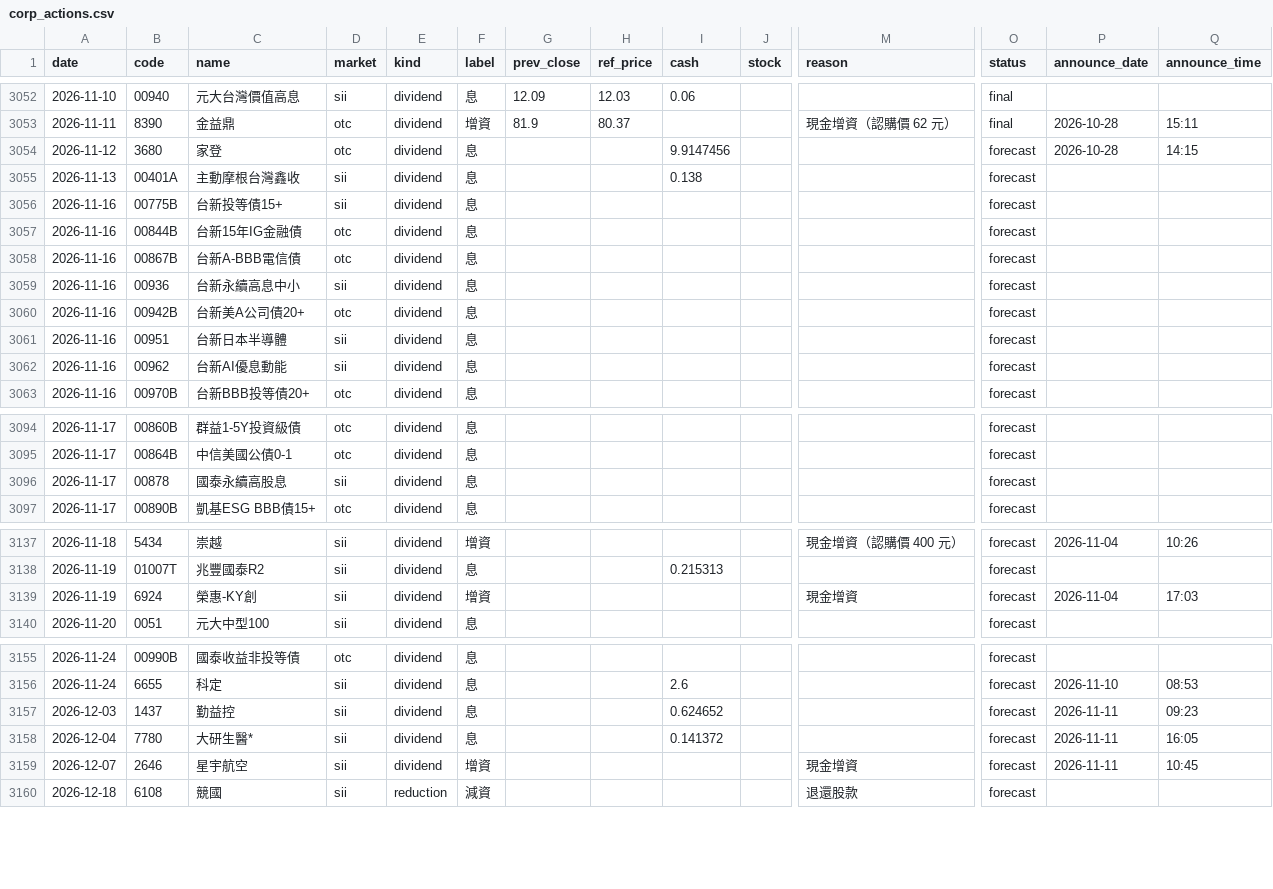
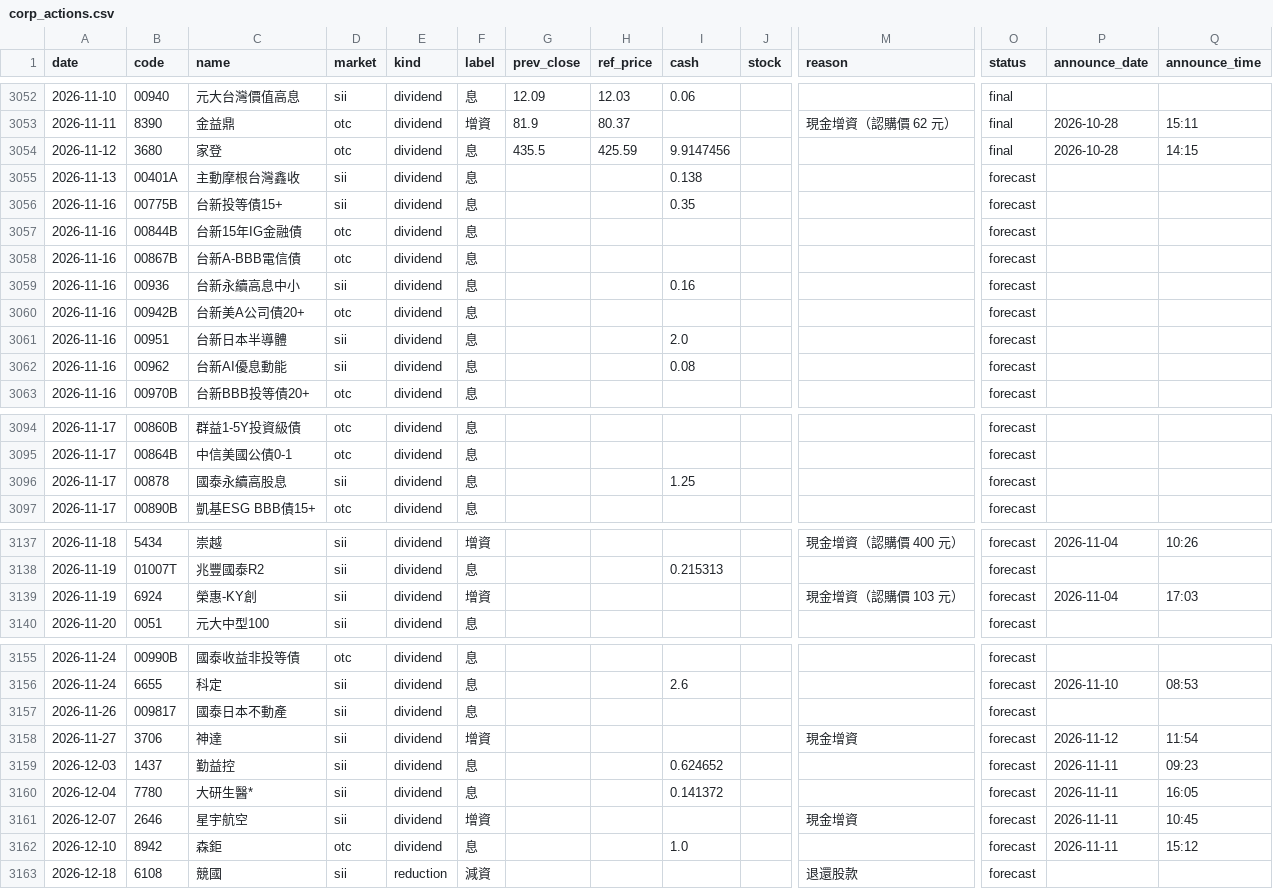
Before and after one commit to kevin92827/stock_track, a CSV file: data/corp_actions.csv, drawn as a sheet; only a part is shown, gaps mark what is left out; rows hold the shown columns only; the diff names each change by its address in the sheet, - before the commit and + after, or states it on an @@ line.

```diff
--- a/data/corp_actions.csv
+++ b/data/corp_actions.csv
-G3054 (prev_close): (empty)
+G3054 (prev_close): 435.5
-H3054 (ref_price): (empty)
+H3054 (ref_price): 425.59
-O3054 (status): forecast
+O3054 (status): final
-I3056 (cash): (empty)
+I3056 (cash): 0.35
-I3059 (cash): (empty)
+I3059 (cash): 0.16
-I3061 (cash): (empty)
+I3061 (cash): 2.0
-I3062 (cash): (empty)
+I3062 (cash): 0.08
-I3096 (cash): (empty)
+I3096 (cash): 1.25
-M3139 (reason): 現金增資
+M3139 (reason): 現金增資（認購價 103 元）
+row 3157: 2026-11-26 | 009817 | 國泰日本不動產 | sii | dividend | 息 |  |  |  |  |  | forecast
+row 3158: 2026-11-27 | 3706 | 神達 | sii | dividend | 增資 |  |  |  |  | 現金增資 | forecast | 2026-11-12 | 11:54
+row 3162: 2026-12-10 | 8942 | 森鉅 | otc | dividend | 息 |  |  | 1.0 |  |  | forecast | 2026-11-11 | 15:12
```
Also changed, not shown: data/buyback.csv, data/cb_announcements.csv, 9 other files.
